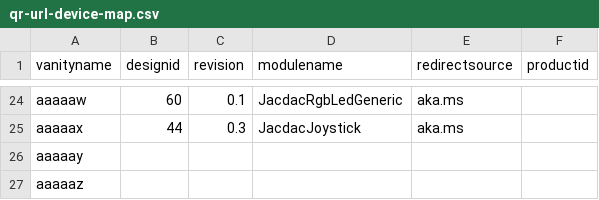
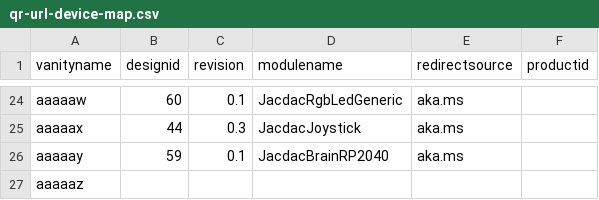
Before and after one commit to microsoft/jacdac, a CSV file: devices/microsoft/research/qr-url-device-map.csv, drawn as a sheet; only a part is shown, gaps mark what is left out.

Commit message:
Update qr-url-device-map.csv

```diff
--- a/devices/microsoft/research/qr-url-device-map.csv
+++ b/devices/microsoft/research/qr-url-device-map.csv
@@ -25,3 +25,3 @@ aaaaaw,60,0.1,JacdacRgbLedGeneric,aka.ms,
 aaaaax,44,0.3,JacdacJoystick,aka.ms,
-aaaaay,,,,,
+aaaaay,59,0.1,JacdacBrainRP2040,aka.ms,
 aaaaaz,,,,,
```
